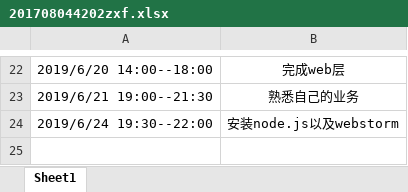
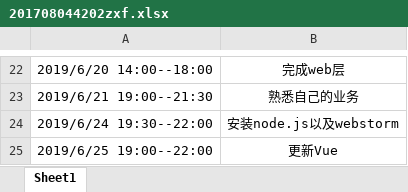
Before and after one commit to jspringlearn/J-learning, an Excel workbook: doc/小组log日志/201708044202zxf.xlsx, sheet Sheet1, drawn as a sheet; only a part is shown, gaps mark what is left out; values as stored, in another font and other column widths than the file's, no borders; the diff names each change by its address in the sheet, - before the commit and + after, or states it on an @@ line.

```diff
--- a/doc/小组log日志/201708044202zxf.xlsx (sheet Sheet1)
+++ b/doc/小组log日志/201708044202zxf.xlsx (sheet Sheet1)
+row 25: 2019/6/25 19:00--22:00 | 更新Vue
```
Also changed, not shown: 2 other files.
